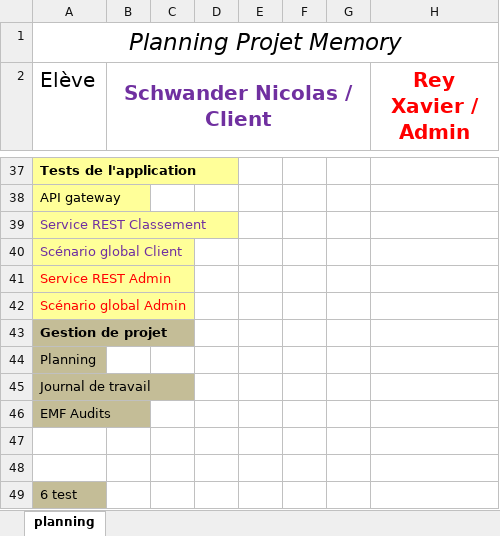
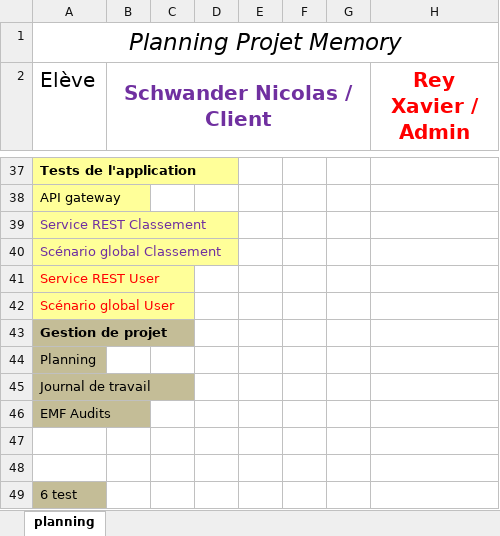
Before and after one commit to schwandern/133_Memory, an Excel workbook: planning_133.xlsx, sheet planning, drawn as a sheet; only a part is shown, gaps mark what is left out; values as stored, in another font and other column widths than the file's, no borders; the diff covers the shown part only; the diff names each change by its address in the sheet, - before the commit and + after, or states it on an @@ line.

```diff
--- a/planning_133.xlsx (sheet planning)
+++ b/planning_133.xlsx (sheet planning)
-A40 (Elève): Scénario global Client
+A40 (Elève): Scénario global Classement
-A41 (Elève): Service REST Admin
+A41 (Elève): Service REST User
-A42 (Elève): Scénario global Admin
+A42 (Elève): Scénario global User
```
Also changed, not shown: 20 edited cells elsewhere in this sheet, journal de travail.xlsx, 1 other file.
